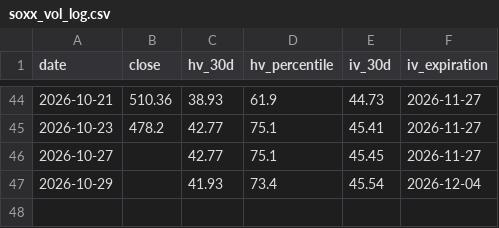
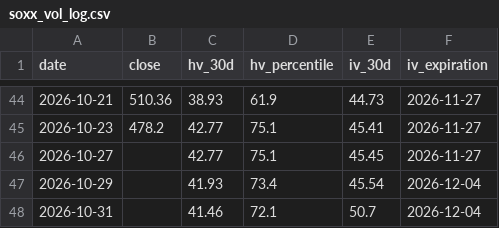
Before and after one commit to malavender/soxx-vol-tracker, a CSV file: soxx_vol_log.csv, drawn as a sheet; only a part is shown, gaps mark what is left out.

```diff
--- a/soxx_vol_log.csv
+++ b/soxx_vol_log.csv
@@ -47 +47,2 @@ date,close,hv_30d,hv_percentile,iv_30d,iv_expiration
 2026-10-29,,41.93,73.4,45.54,2026-12-04
+2026-10-31,,41.46,72.1,50.7,2026-12-04
```
Also changed, not shown: 1 other file.
